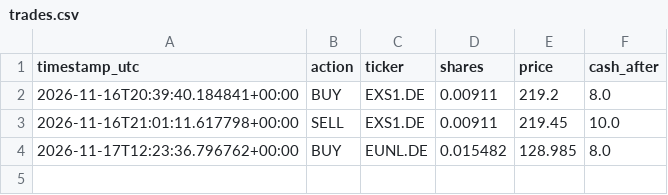
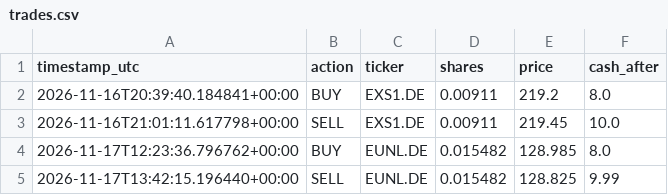
Before and after one commit to mohammadghassanh/ai-trader-10, a CSV file: trades.csv, drawn as a sheet; the diff names each change by its address in the sheet, - before the commit and + after, or states it on an @@ line.

```diff
--- a/trades.csv
+++ b/trades.csv
+row 5: 2026-11-17T13:42:15.196440+00:00 | SELL | EUNL.DE | 0.015482 | 128.825 | 9.99
```
Also changed, not shown: 1 other file.
